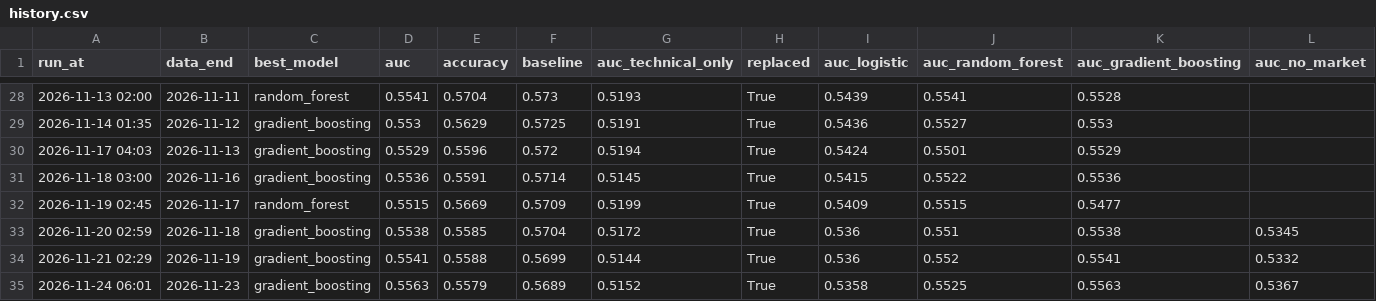
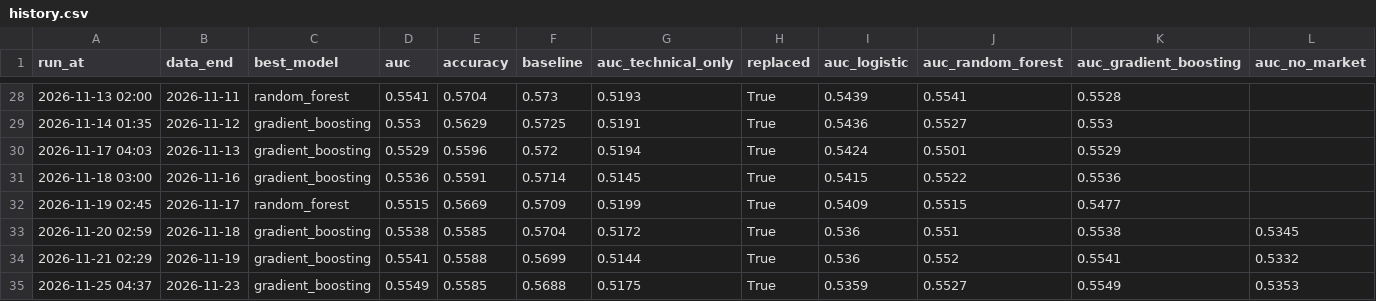
Before and after one commit to minghan5487/ML, a CSV file: reports/history.csv, drawn as a sheet; only a part is shown, gaps mark what is left out; removed rows and columns are numbered as before the commit, all else as after; the diff names each change by its address in the sheet, - before the commit and + after, or states it on an @@ line.

```diff
--- a/reports/history.csv
+++ b/reports/history.csv
-row 35: 2026-11-24 06:01 | 2026-11-23 | gradient_boosting | 0.5563 | 0.5579 | 0.5689 | 0.5152 | True | 0.5358 | 0.5525 | 0.5563 | 0.5367
+row 35: 2026-11-25 04:37 | 2026-11-23 | gradient_boosting | 0.5549 | 0.5585 | 0.5688 | 0.5175 | True | 0.5359 | 0.5527 | 0.5549 | 0.5353
```
Also changed, not shown: reports/folds.csv, reports/importance.csv, 3 other files.
